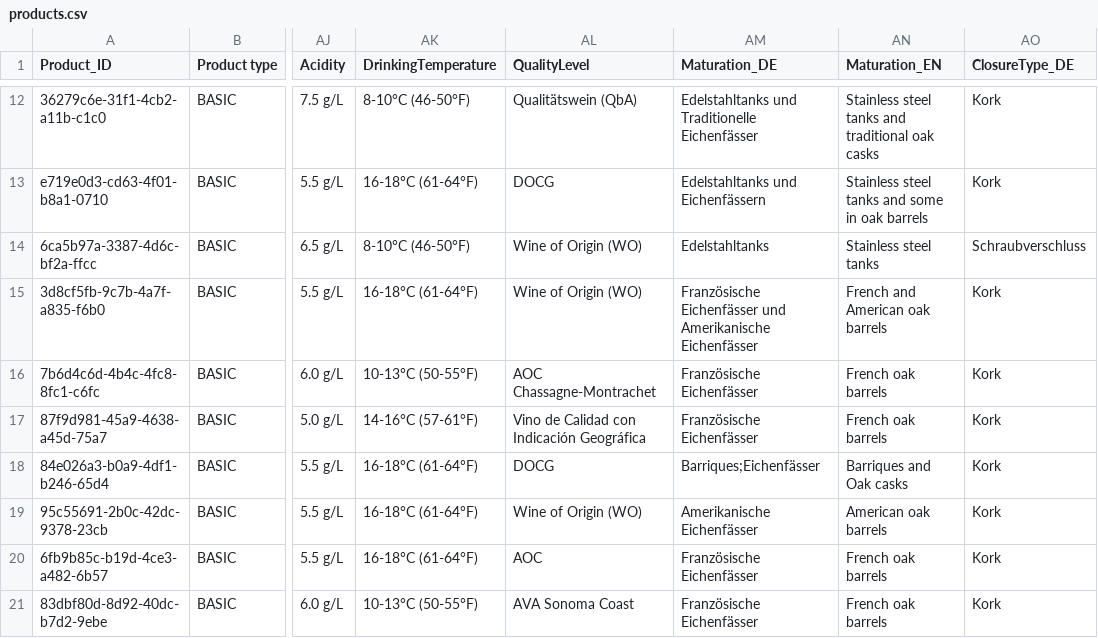
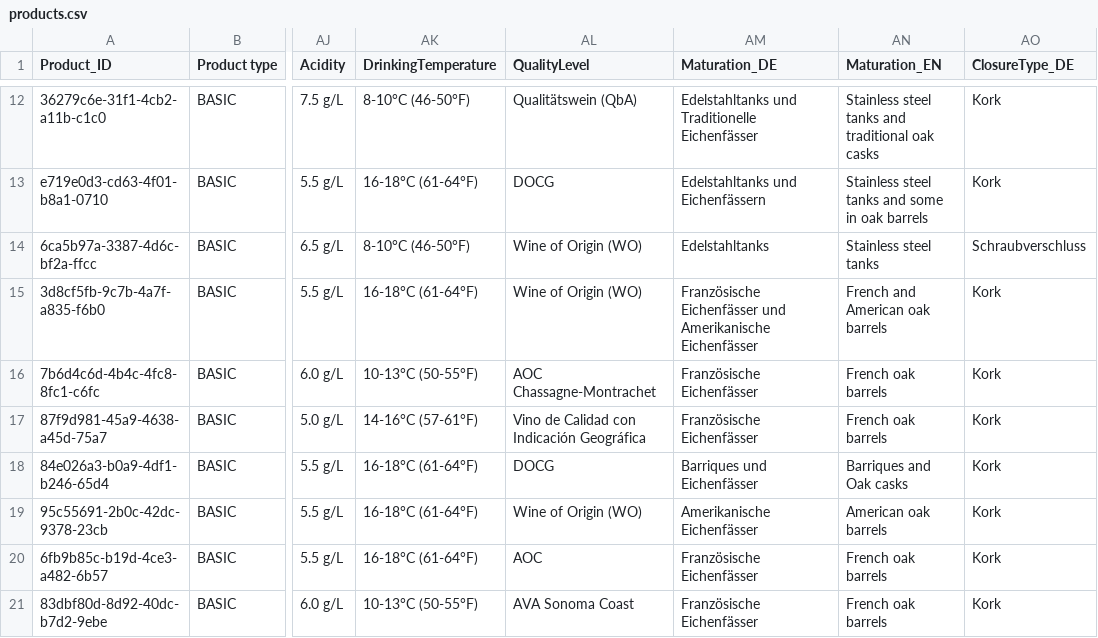
Before and after one commit to neteleven/showcase-data-importer, a CSV file: showcase/csv_files/products.csv, drawn as a sheet; only a part is shown, gaps mark what is left out; the diff covers the shown part only; the diff names each change by its address in the sheet, - before the commit and + after, or states it on an @@ line.

```diff
--- a/showcase/csv_files/products.csv
+++ b/showcase/csv_files/products.csv
-AM18 (Maturation_DE): Barriques;Eichenfässer
+AM18 (Maturation_DE): Barriques und Eichenfässer
```
Also changed, not shown: 4 edited cells elsewhere in this file, showcase/csv_files/categories.csv.
